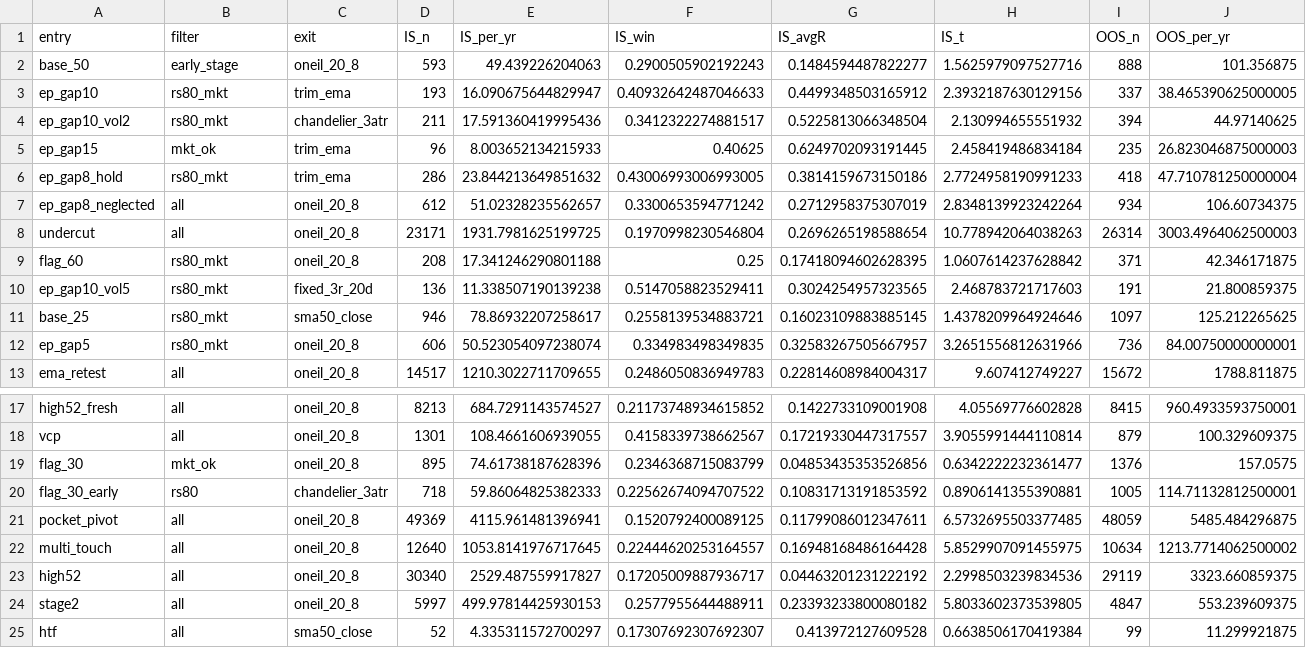
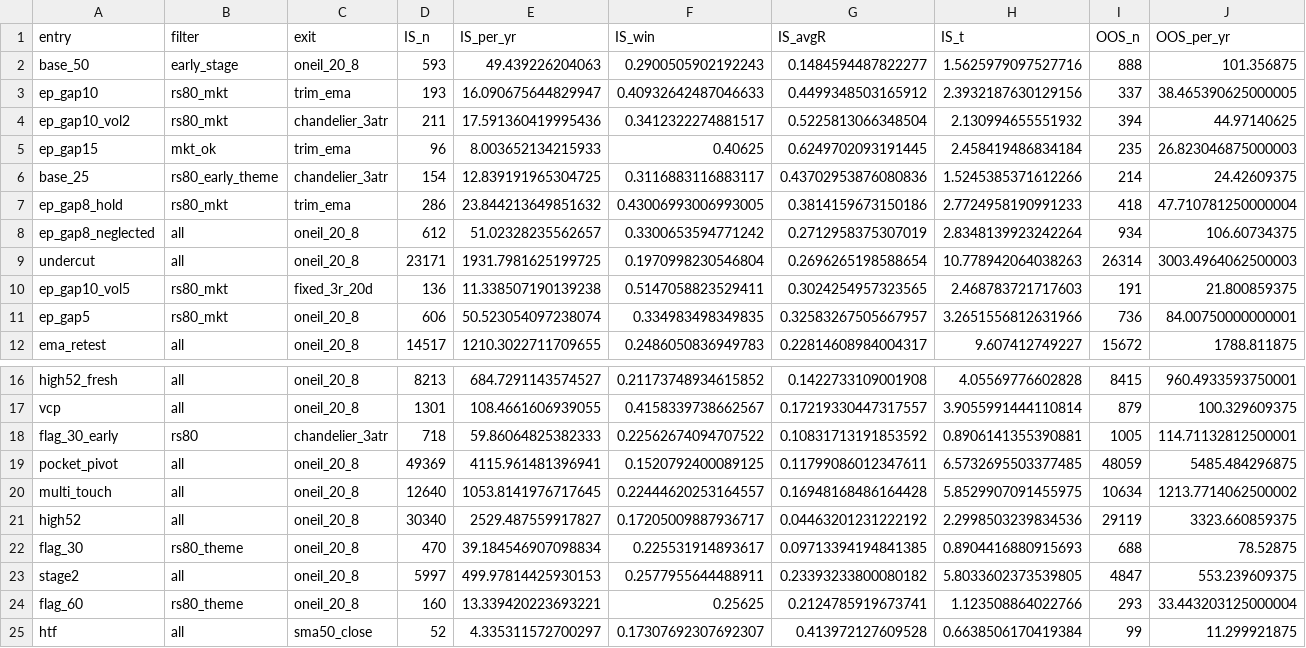
Before and after one commit to tim033976-cmd/ml-algo, a CSV file: results/entry_summary.csv, drawn as a sheet; only a part is shown, gaps mark what is left out; removed rows and columns are numbered as before the commit, all else as after; rows hold the shown columns only; the diff names each change by its address in the sheet, - before the commit and + after, or states it on an @@ line.

```diff
--- a/results/entry_summary.csv
+++ b/results/entry_summary.csv
+row 6: base_25 | rs80_early_theme | chandelier_3atr | 154 | 12.839191965304725 | 0.3116883116883117 | 0.43702953876080836 | 1.5245385371612266 | 214 | 24.42609375
-row 9: flag_60 | rs80_mkt | oneil_20_8 | 208 | 17.341246290801188 | 0.25 | 0.17418094602628395 | 1.0607614237628842 | 371 | 42.346171875
-row 11: base_25 | rs80_mkt | sma50_close | 946 | 78.86932207258617 | 0.2558139534883721 | 0.16023109883885145 | 1.4378209964924646 | 1097 | 125.212265625
-row 19: flag_30 | mkt_ok | oneil_20_8 | 895 | 74.61738187628396 | 0.2346368715083799 | 0.04853435353526856 | 0.6342222232361477 | 1376 | 157.0575
+row 22: flag_30 | rs80_theme | oneil_20_8 | 470 | 39.184546907098834 | 0.225531914893617 | 0.09713394194841385 | 0.8904416880915693 | 688 | 78.52875
+row 24: flag_60 | rs80_theme | oneil_20_8 | 160 | 13.339420223693221 | 0.25625 | 0.2124785919673741 | 1.123508864022766 | 293 | 33.443203125000004
```
Also changed, not shown: results/history.csv, results/ml_deciles.csv, 8 other files.
